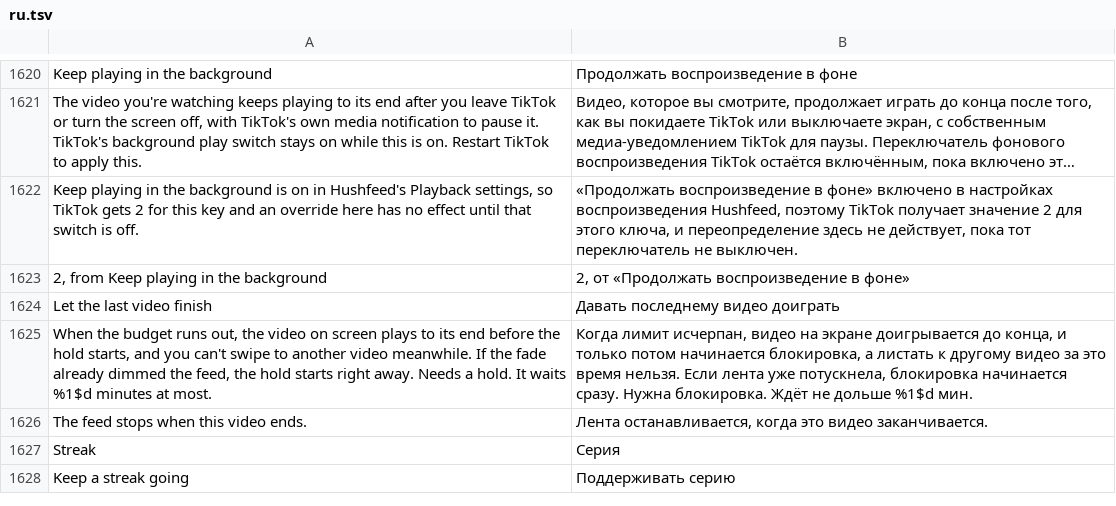
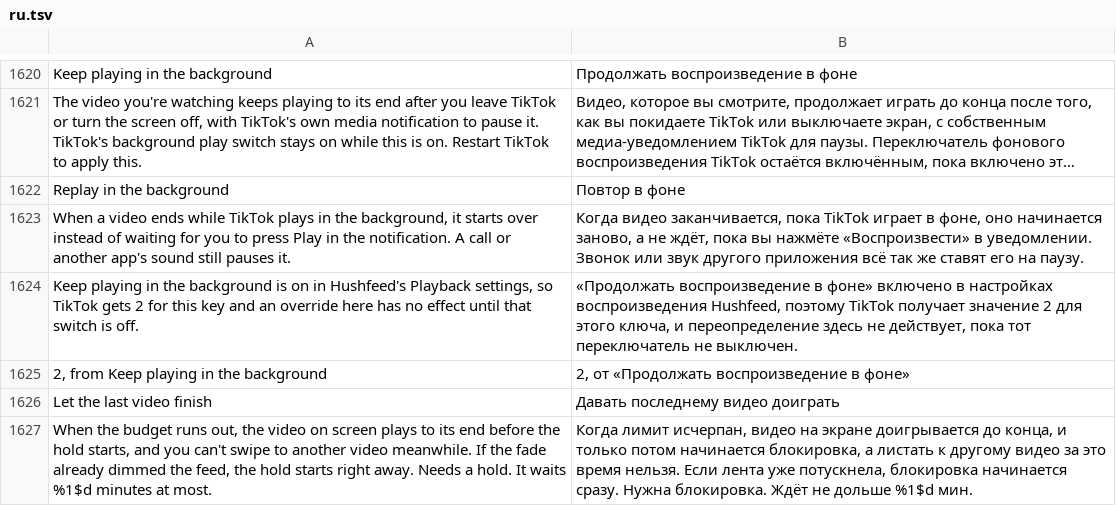
Before and after one commit to Wake-Old-Hyphen/hushfeed, a TSV file: extensions/tiktok/src/main/l10n/ru.tsv, drawn as a sheet; only a part is shown, gaps mark what is left out; the shorter side is filled out with more unchanged rows; long unchanged cells end in …; the diff names each change by its address in the sheet, - before the commit and + after, or states it on an @@ line.

```diff
--- a/extensions/tiktok/src/main/l10n/ru.tsv
+++ b/extensions/tiktok/src/main/l10n/ru.tsv
+row 1622: Replay in the background | Повтор в фоне
+row 1623: When a video ends while TikTok plays in the background, it starts over instead of waiting for you to press Play in the notification. A call or another app's sound still pauses it. | Когда видео заканчивается, пока TikTok играет в фоне, оно начинается заново, а не ждёт, пока вы нажмёте «Воспроизвести» в уведомлении. Звонок или звук другого приложения всё так же ставят его на паузу.
```
Also changed, not shown: extensions/tiktok/src/main/l10n/de.tsv, extensions/tiktok/src/main/l10n/es.tsv, 16 other files.
